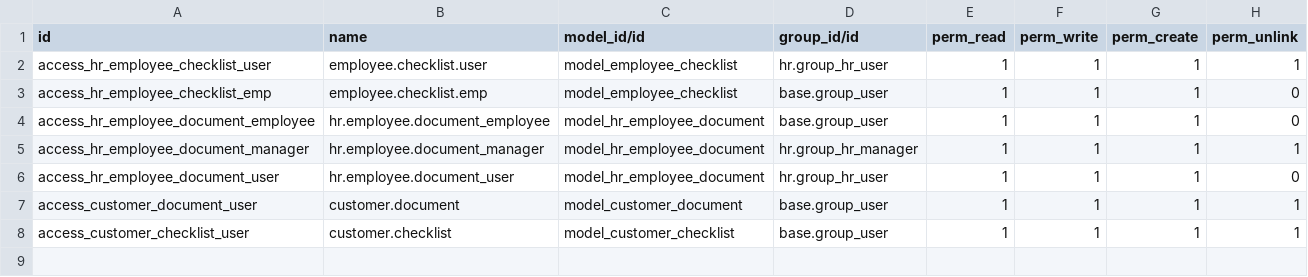
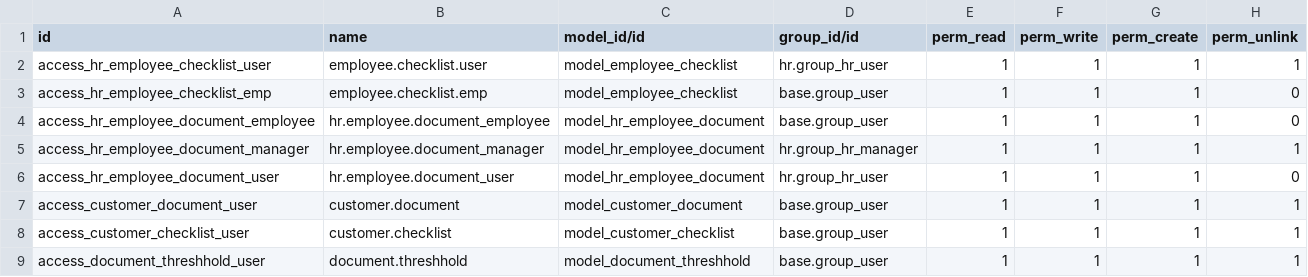
Before and after one commit to abdalwhabalim/TascOutsourcing, a CSV file: employee_documents_expiry/security/ir.model.access.csv, drawn as a sheet; the diff names each change by its address in the sheet, - before the commit and + after, or states it on an @@ line.

Commit message:
document expiry

```diff
--- a/employee_documents_expiry/security/ir.model.access.csv
+++ b/employee_documents_expiry/security/ir.model.access.csv
+row 9: access_document_threshhold_user | document.threshhold | model_document_threshhold | base.group_user | 1 | 1 | 1 | 1
```
Also changed, not shown: 11 other files.
